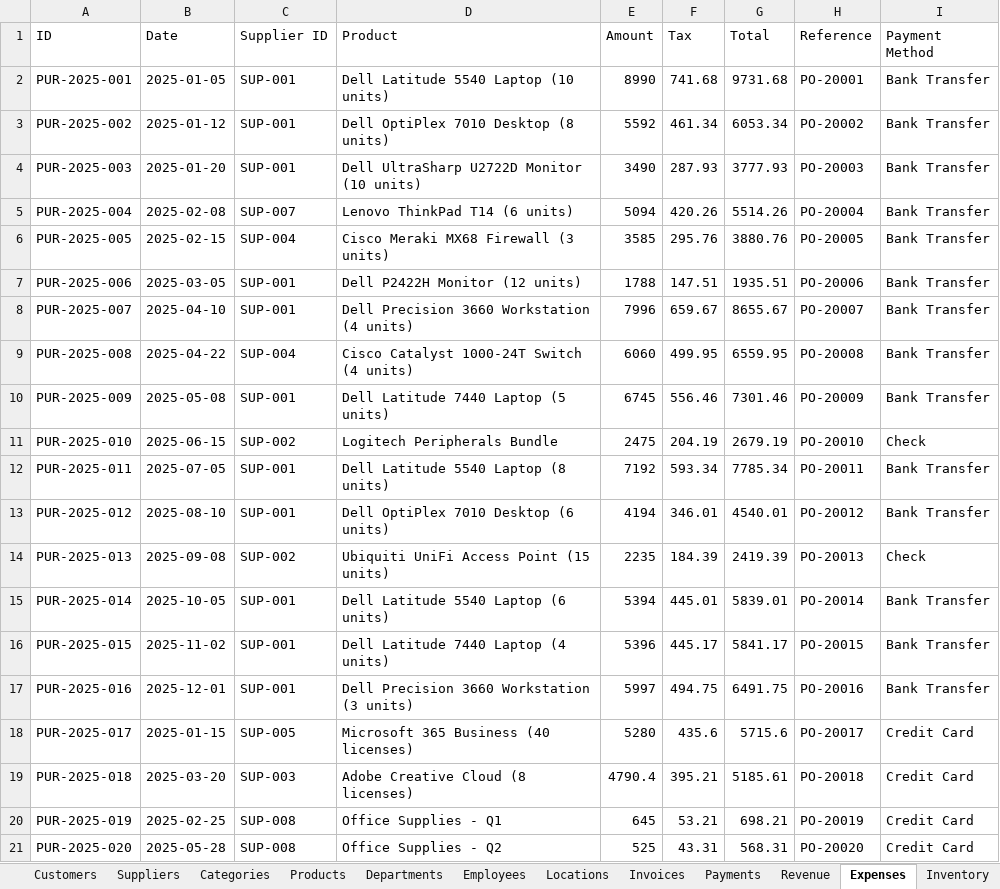
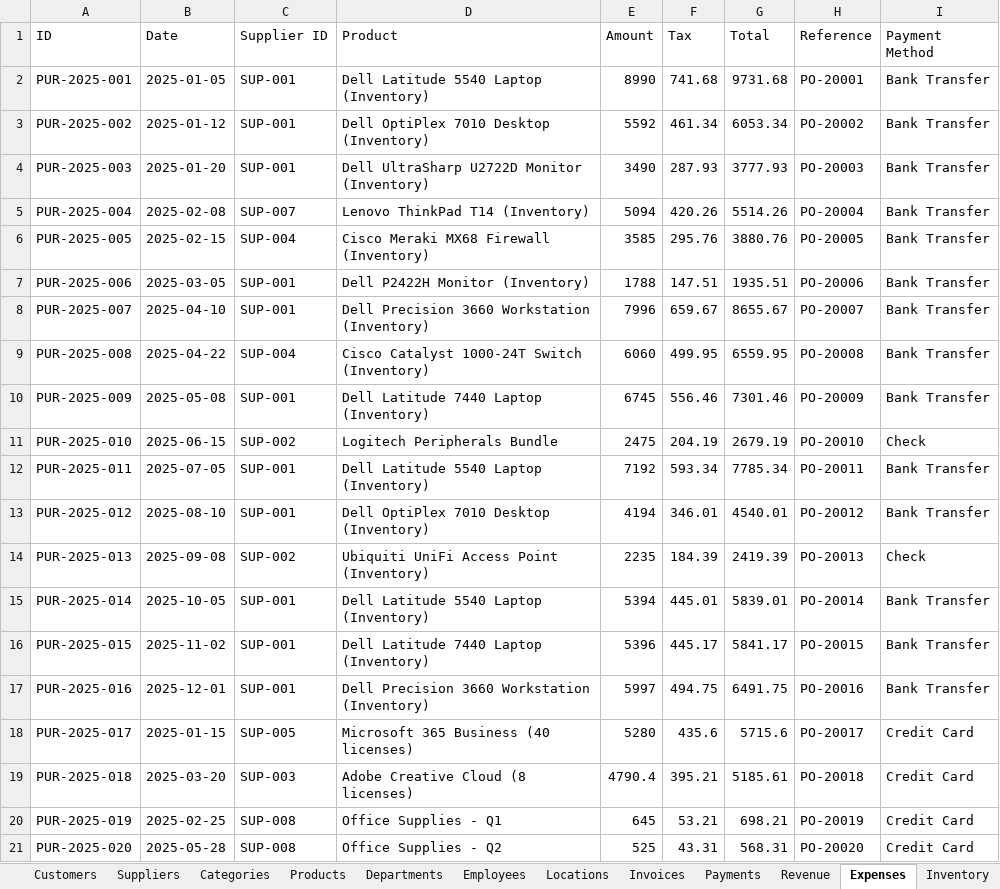
Before and after one commit to ArgoRobots/Argo-Books-Avalonia, an Excel workbook: ArgoBooks/Resources/SampleCompanyData.xlsx, sheet Expenses, drawn as a sheet; only a part is shown; values as stored, in another font and other column widths than the file's, no borders; the diff names each change by its address in the sheet, - before the commit and + after, or states it on an @@ line.

```diff
--- a/ArgoBooks/Resources/SampleCompanyData.xlsx (sheet Expenses)
+++ b/ArgoBooks/Resources/SampleCompanyData.xlsx (sheet Expenses)
-D2 (Product): Dell Latitude 5540 Laptop (10 units)
+D2 (Product): Dell Latitude 5540 Laptop (Inventory)
-D3 (Product): Dell OptiPlex 7010 Desktop (8 units)
+D3 (Product): Dell OptiPlex 7010 Desktop (Inventory)
-D4 (Product): Dell UltraSharp U2722D Monitor (10 units)
+D4 (Product): Dell UltraSharp U2722D Monitor (Inventory)
-D5 (Product): Lenovo ThinkPad T14 (6 units)
+D5 (Product): Lenovo ThinkPad T14 (Inventory)
-D6 (Product): Cisco Meraki MX68 Firewall (3 units)
+D6 (Product): Cisco Meraki MX68 Firewall (Inventory)
-D7 (Product): Dell P2422H Monitor (12 units)
+D7 (Product): Dell P2422H Monitor (Inventory)
-D8 (Product): Dell Precision 3660 Workstation (4 units)
+D8 (Product): Dell Precision 3660 Workstation (Inventory)
-D9 (Product): Cisco Catalyst 1000-24T Switch (4 units)
+D9 (Product): Cisco Catalyst 1000-24T Switch (Inventory)
-D10 (Product): Dell Latitude 7440 Laptop (5 units)
+D10 (Product): Dell Latitude 7440 Laptop (Inventory)
-D12 (Product): Dell Latitude 5540 Laptop (8 units)
+D12 (Product): Dell Latitude 5540 Laptop (Inventory)
-D13 (Product): Dell OptiPlex 7010 Desktop (6 units)
+D13 (Product): Dell OptiPlex 7010 Desktop (Inventory)
-D14 (Product): Ubiquiti UniFi Access Point (15 units)
+D14 (Product): Ubiquiti UniFi Access Point (Inventory)
-D15 (Product): Dell Latitude 5540 Laptop (6 units)
+D15 (Product): Dell Latitude 5540 Laptop (Inventory)
-D16 (Product): Dell Latitude 7440 Laptop (4 units)
+D16 (Product): Dell Latitude 7440 Laptop (Inventory)
-D17 (Product): Dell Precision 3660 Workstation (3 units)
+D17 (Product): Dell Precision 3660 Workstation (Inventory)
```
Also changed, not shown: sheet Products, 1 other file.
